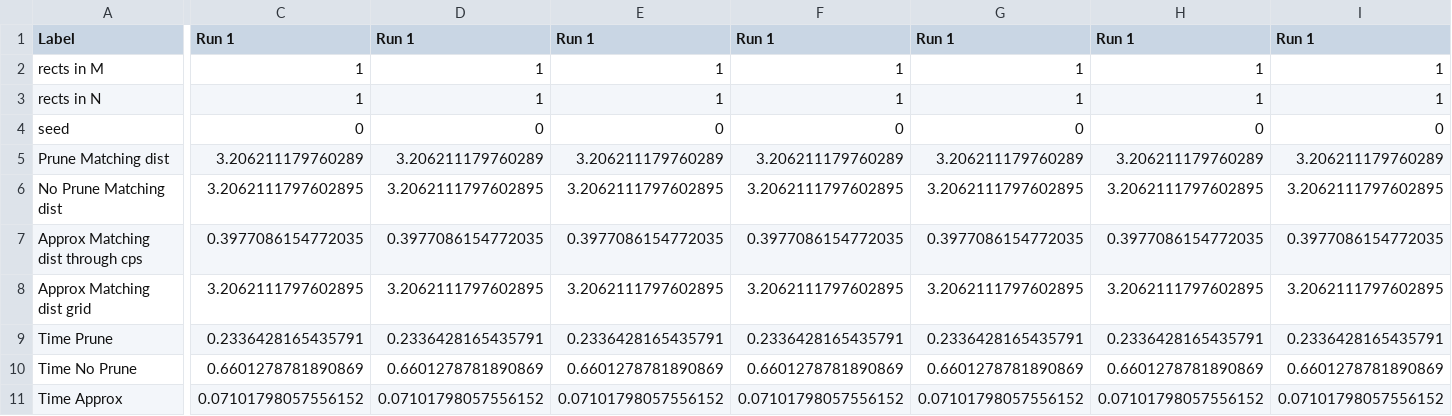
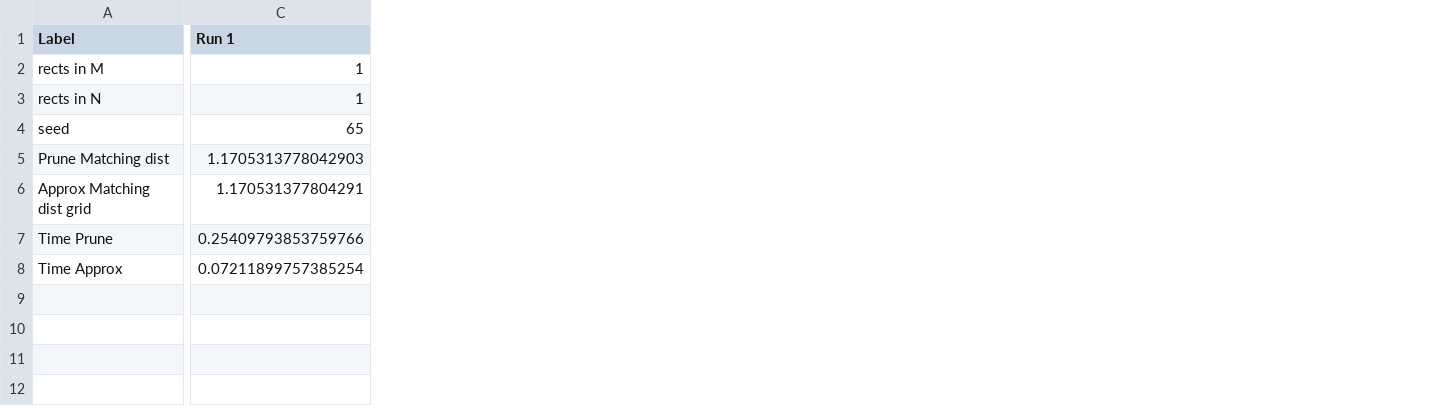
Before and after one commit to asilata/matching-distance-code, a CSV file: output/cluster/output.csv, drawn as a sheet; only a part is shown, gaps mark what is left out; removed rows and columns are numbered as before the commit, all else as after; rows hold the shown columns only; the diff covers the shown part only; the diff names each change by its address in the sheet, - before the commit and + after, or states it on an @@ line.

Commit message:
got rid of cps and no prune in cluster version

```diff
--- a/output/cluster/output.csv
+++ b/output/cluster/output.csv
-column D (Run 1), rows 2-5: 1 | 1 | 0 | 3.206211179760289; rows 8-9: 3.2062111797602895 | 0.2336428165435791; row 11: 0.07101798057556152
-column E (Run 1), rows 2-5: 1 | 1 | 0 | 3.206211179760289; rows 8-9: 3.2062111797602895 | 0.2336428165435791; row 11: 0.07101798057556152
-column F (Run 1), rows 2-5: 1 | 1 | 0 | 3.206211179760289; rows 8-9: 3.2062111797602895 | 0.2336428165435791; row 11: 0.07101798057556152
-column G (Run 1), rows 2-5: 1 | 1 | 0 | 3.206211179760289; rows 8-9: 3.2062111797602895 | 0.2336428165435791; row 11: 0.07101798057556152
-column H (Run 1), rows 2-5: 1 | 1 | 0 | 3.206211179760289; rows 8-9: 3.2062111797602895 | 0.2336428165435791; row 11: 0.07101798057556152
-column I (Run 1), rows 2-5: 1 | 1 | 0 | 3.206211179760289; rows 8-9: 3.2062111797602895 | 0.2336428165435791; row 11: 0.07101798057556152
-C4 (Run 1): 0
+C4 (Run 1): 65
-C5 (Run 1): 3.206211179760289
+C5 (Run 1): 1.1705313778042903
-row 6: No Prune Matching dist | 3.2062111797602895 | 3.2062111797602895 | 3.2062111797602895 | 3.2062111797602895 | 3.2062111797602895 | 3.2062111797602895 | 3.2062111797602895
-row 7: Approx Matching dist through cps | 0.3977086154772035 | 0.3977086154772035 | 0.3977086154772035 | 0.3977086154772035 | 0.3977086154772035 | 0.3977086154772035 | 0.3977086154772035
-C6 (Run 1): 3.2062111797602895
+C6 (Run 1): 1.170531377804291
-C7 (Run 1): 0.2336428165435791
+C7 (Run 1): 0.25409793853759766
-row 10: Time No Prune | 0.6601278781890869 | 0.6601278781890869 | 0.6601278781890869 | 0.6601278781890869 | 0.6601278781890869 | 0.6601278781890869 | 0.6601278781890869
-C8 (Run 1): 0.07101798057556152
+C8 (Run 1): 0.07211899757385254
```
Also changed, not shown: 1 removed column elsewhere in this file, output/socg/ _2v2_paired.csv, 5 other files.
